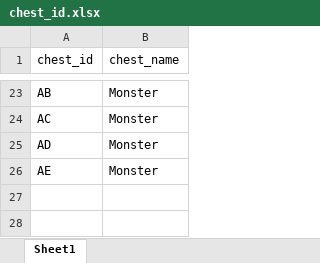
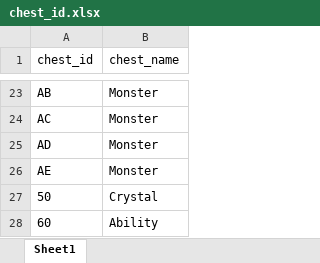
Before and after one commit to caerulius/FFVCareerDay, an Excel workbook: data/chest_id.xlsx, sheet Sheet1, drawn as a sheet; only a part is shown, gaps mark what is left out; values as stored, in another font and other column widths than the file's, no borders; the diff names each change by its address in the sheet, - before the commit and + after, or states it on an @@ line.

Commit message:
chest rewards, data streamlining

```diff
--- a/data/chest_id.xlsx (sheet Sheet1)
+++ b/data/chest_id.xlsx (sheet Sheet1)
+row 27: 50 | Crystal
+row 28: 60 | Ability
```
Also changed, not shown: 17 other files.
